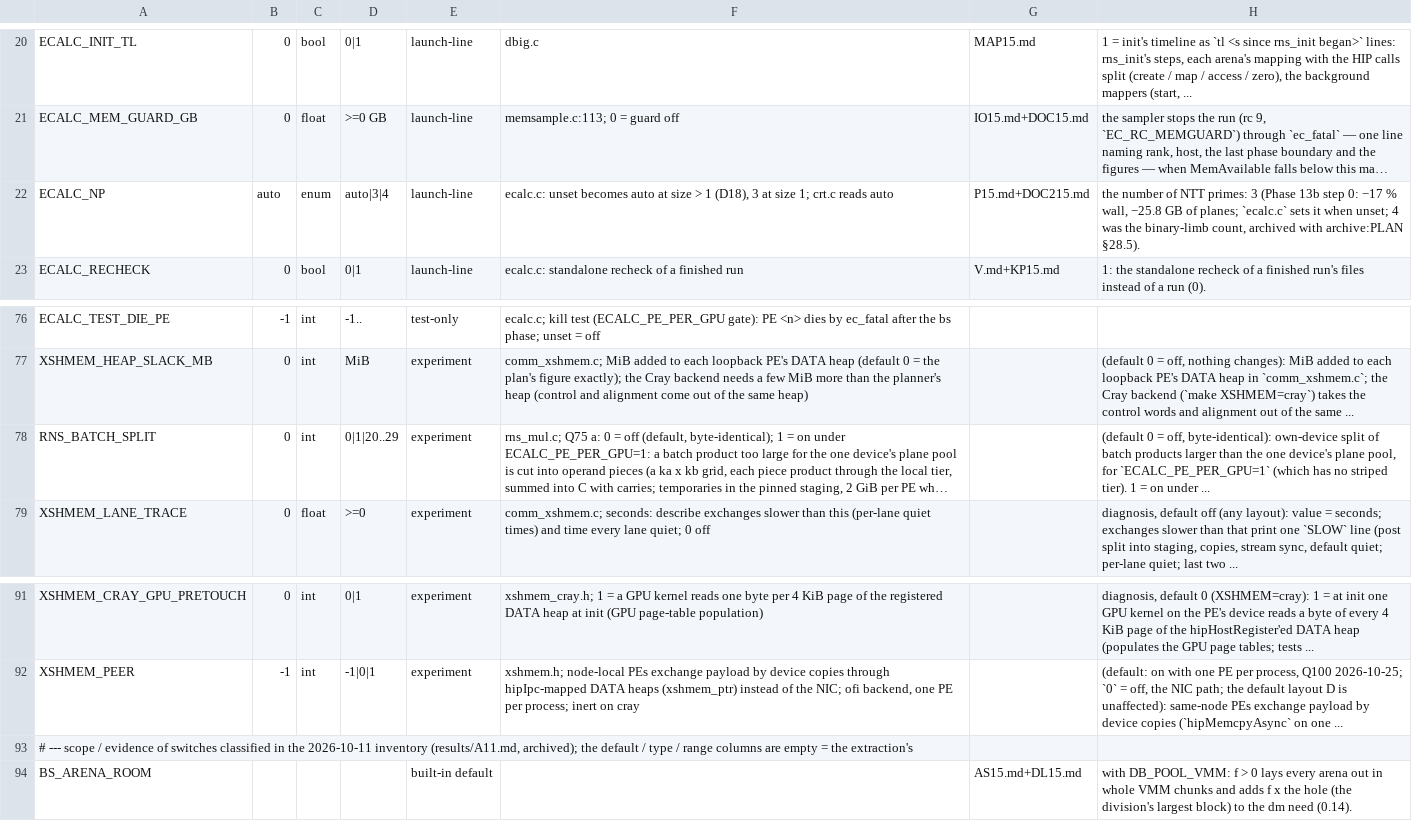
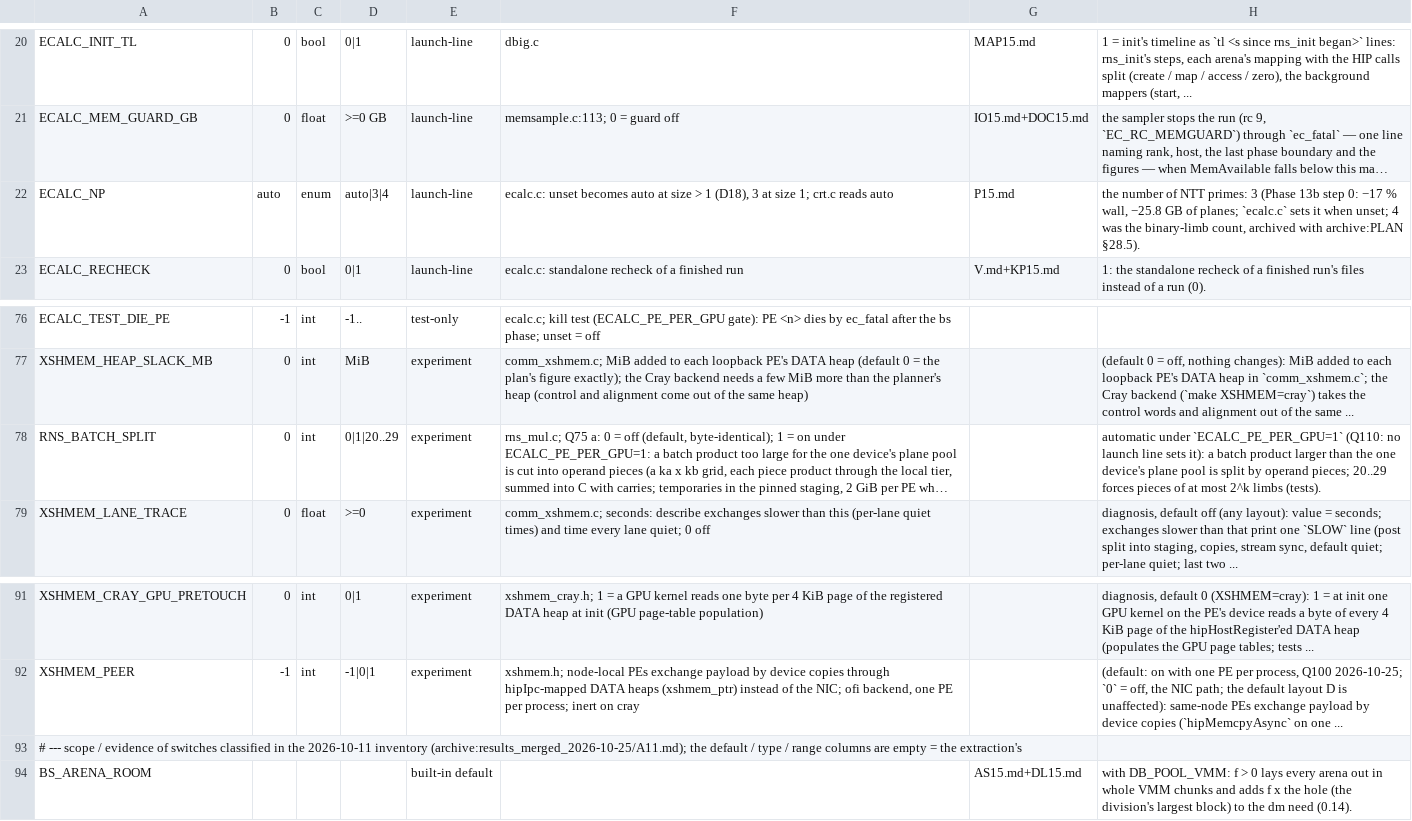
Before and after one commit to cecoppola/ntt, a TSV file: ecalc/switches_manual.tsv, drawn as a sheet; only a part is shown, gaps mark what is left out; long unchanged cells end in …; the diff names each change by its address in the sheet, - before the commit and + after, or states it on an @@ line.

```diff
--- a/ecalc/switches_manual.tsv
+++ b/ecalc/switches_manual.tsv
-G22: P15.md+DOC215.md
+G22: P15.md
-H78: (default 0 = off, byte-identical): own-device split of batch products larger than the one device's plane pool, for `ECALC_PE_PER_GPU=1` (which has no striped tier). 1 = on under ...
+H78: automatic under `ECALC_PE_PER_GPU=1` (Q110: no launch line sets it): a batch product larger than the one device's plane pool is split by operand pieces; 20..29 forces pieces of at most 2^k limbs (tests).
-A93: …2026-10-11 inventory (results/A11.md, archived); the default…
+A93: …2026-10-11 inventory (archive:results_merged_2026-10-25/A11.md); the default…
```
Also changed, not shown: ecalc/switches.tsv, 7 other files.
